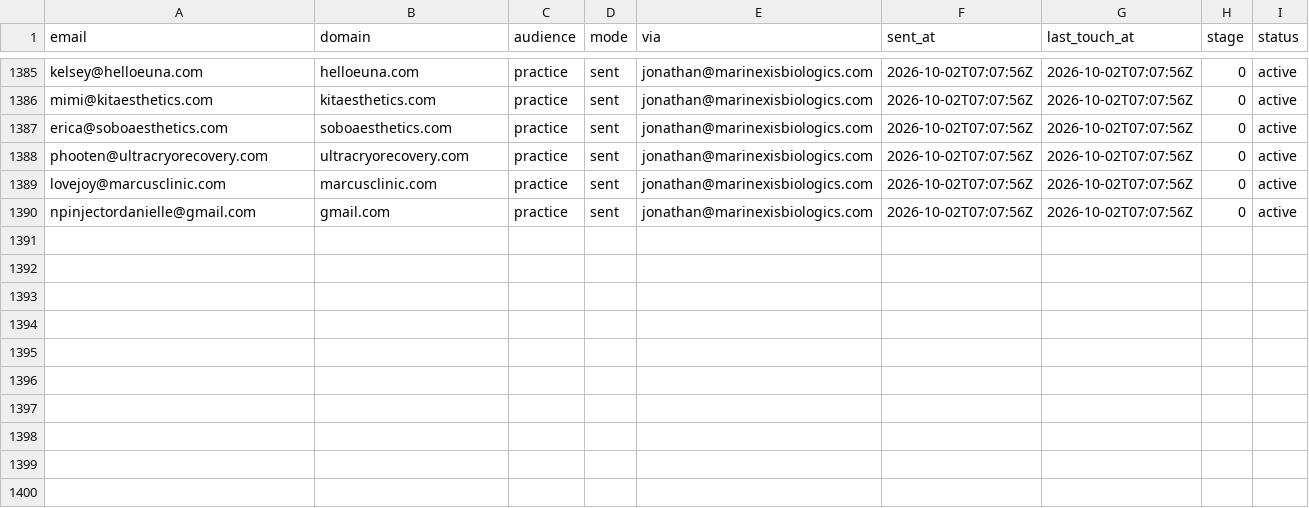
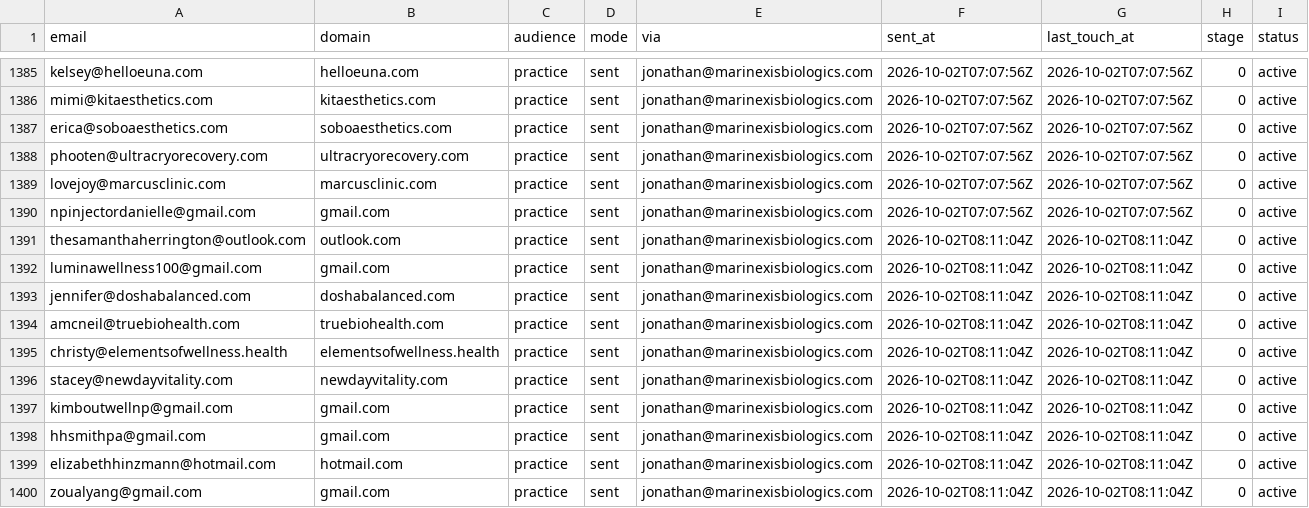
Before and after one commit to cfnoperations1-cell/g, a CSV file: outreach/sent_log.csv, drawn as a sheet; only a part is shown, gaps mark what is left out.

```diff
--- a/outreach/sent_log.csv
+++ b/outreach/sent_log.csv
@@ -1390 +1390,11 @@ lovejoy@marcusclinic.com,marcusclinic.com,practice,sent,jonathan@marinexisbiolog
 npinjectordanielle@gmail.com,gmail.com,practice,sent,jonathan@marinexisbiologics.com,2026-10-02T07:07:56Z,2026-10-02T07:07:56Z,0,active
+thesamanthaherrington@outlook.com,outlook.com,practice,sent,jonathan@marinexisbiologics.com,2026-10-02T08:11:04Z,2026-10-02T08:11:04Z,0,active
+luminawellness100@gmail.com,gmail.com,practice,sent,jonathan@marinexisbiologics.com,2026-10-02T08:11:04Z,2026-10-02T08:11:04Z,0,active
+jennifer@doshabalanced.com,doshabalanced.com,practice,sent,jonathan@marinexisbiologics.com,2026-10-02T08:11:04Z,2026-10-02T08:11:04Z,0,active
+amcneil@truebiohealth.com,truebiohealth.com,practice,sent,jonathan@marinexisbiologics.com,2026-10-02T08:11:04Z,2026-10-02T08:11:04Z,0,active
+christy@elementsofwellness.health,elementsofwellness.health,practice,sent,jonathan@marinexisbiologics.com,2026-10-02T08:11:04Z,2026-10-02T08:11:04Z,0,active
+stacey@newdayvitality.com,newdayvitality.com,practice,sent,jonathan@marinexisbiologics.com,2026-10-02T08:11:04Z,2026-10-02T08:11:04Z,0,active
+kimboutwellnp@gmail.com,gmail.com,practice,sent,jonathan@marinexisbiologics.com,2026-10-02T08:11:04Z,2026-10-02T08:11:04Z,0,active
+hhsmithpa@gmail.com,gmail.com,practice,sent,jonathan@marinexisbiologics.com,2026-10-02T08:11:04Z,2026-10-02T08:11:04Z,0,active
+elizabethhinzmann@hotmail.com,hotmail.com,practice,sent,jonathan@marinexisbiologics.com,2026-10-02T08:11:04Z,2026-10-02T08:11:04Z,0,active
+zoualyang@gmail.com,gmail.com,practice,sent,jonathan@marinexisbiologics.com,2026-10-02T08:11:04Z,2026-10-02T08:11:04Z,0,active
```
Also changed, not shown: 2 other files.
